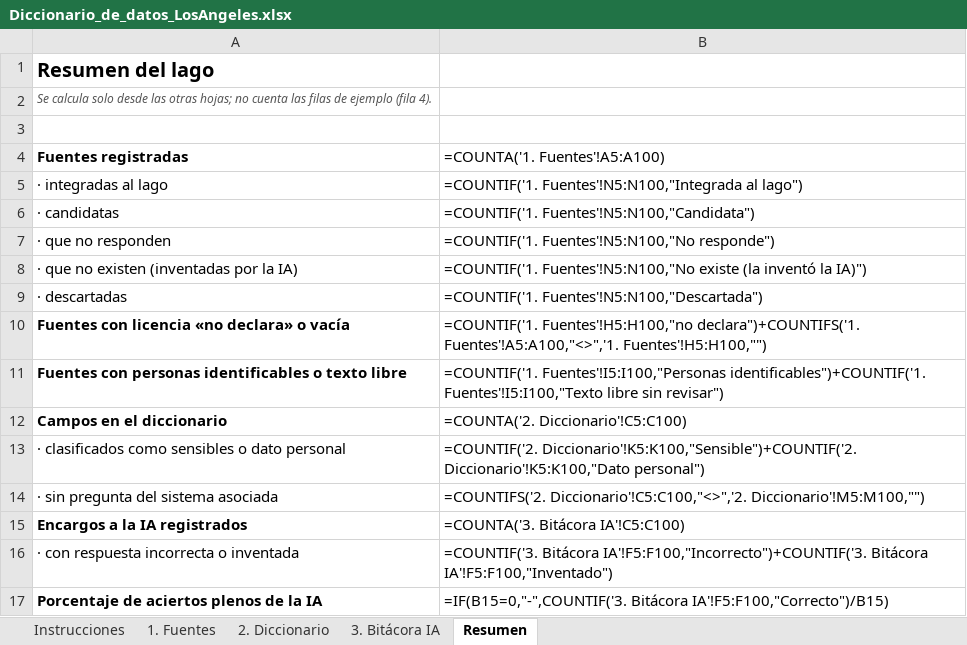
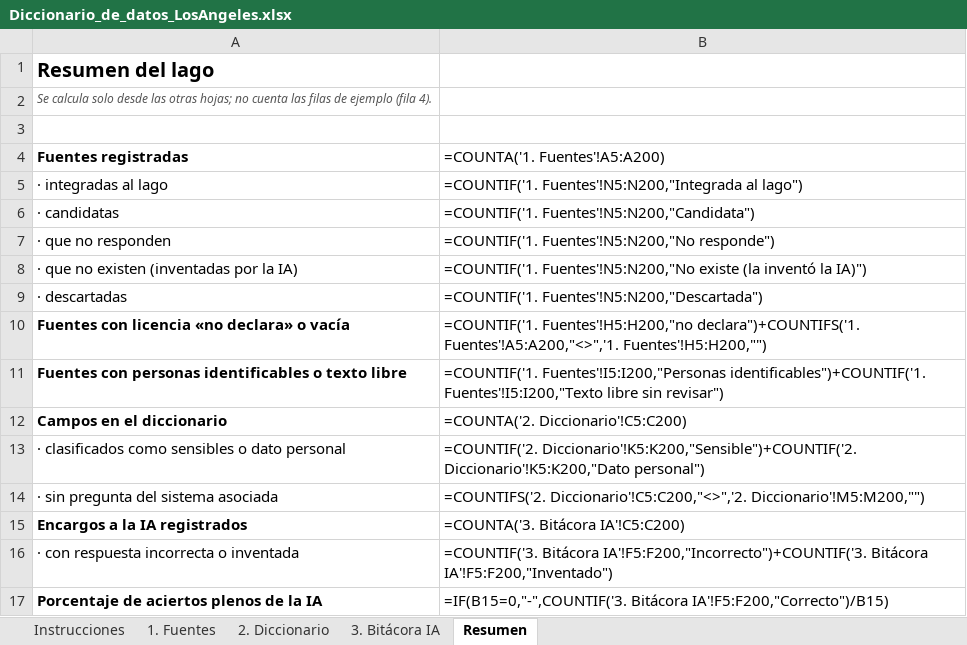
Before and after one commit to jalvarez01/Los-Angeles, an Excel workbook: entrega1/Diccionario_de_datos_LosAngeles.xlsx, sheet Resumen, drawn as a sheet; values as stored, in another font and other column widths than the file's, no borders; formulas without a stored value are shown as written; the diff names each change by its address in the sheet, - before the commit and + after, or states it on an @@ line.

Commit message:
amplía el rango del resumen

```diff
--- a/entrega1/Diccionario_de_datos_LosAngeles.xlsx (sheet Resumen)
+++ b/entrega1/Diccionario_de_datos_LosAngeles.xlsx (sheet Resumen)
-B4: =COUNTA('1. Fuentes'!A5:A100)
+B4: =COUNTA('1. Fuentes'!A5:A200)
-B5 (=COUNTA('1. Fuentes'!A5:A200)): =COUNTIF('1. Fuentes'!N5:N100,"Integrada al lago")
+B5 (=COUNTA('1. Fuentes'!A5:A200)): =COUNTIF('1. Fuentes'!N5:N200,"Integrada al lago")
-B6 (=COUNTA('1. Fuentes'!A5:A200)): =COUNTIF('1. Fuentes'!N5:N100,"Candidata")
+B6 (=COUNTA('1. Fuentes'!A5:A200)): =COUNTIF('1. Fuentes'!N5:N200,"Candidata")
-B7 (=COUNTA('1. Fuentes'!A5:A200)): =COUNTIF('1. Fuentes'!N5:N100,"No responde")
+B7 (=COUNTA('1. Fuentes'!A5:A200)): =COUNTIF('1. Fuentes'!N5:N200,"No responde")
-B8 (=COUNTA('1. Fuentes'!A5:A200)): =COUNTIF('1. Fuentes'!N5:N100,"No existe (la…
+B8 (=COUNTA('1. Fuentes'!A5:A200)): =COUNTIF('1. Fuentes'!N5:N200,"No existe (la…
-B9 (=COUNTA('1. Fuentes'!A5:A200)): =COUNTIF('1. Fuentes'!N5:N100,"Descartada")
+B9 (=COUNTA('1. Fuentes'!A5:A200)): =COUNTIF('1. Fuentes'!N5:N200,"Descartada")
-B10 (=COUNTA('1. Fuentes'!A5:A200)): =COUNTIF('1. Fuentes'!H5:H100,"no declara")+COUNTIFS('1. Fuentes'!A5:A100,"<>",'1. Fuentes'!H5:H100,"")
+B10 (=COUNTA('1. Fuentes'!A5:A200)): =COUNTIF('1. Fuentes'!H5:H200,"no declara")+COUNTIFS('1. Fuentes'!A5:A200,"<>",'1. Fuentes'!H5:H200,"")
-B11 (=COUNTA('1. Fuentes'!A5:A200)): =COUNTIF('1. Fuentes'!I5:I100,"Personas identificables")+COUNTIF('1. Fuentes'!I5:I100,"Texto libre sin…
+B11 (=COUNTA('1. Fuentes'!A5:A200)): =COUNTIF('1. Fuentes'!I5:I200,"Personas identificables")+COUNTIF('1. Fuentes'!I5:I200,"Texto libre sin…
-B12 (=COUNTA('1. Fuentes'!A5:A200)): =COUNTA('2. Diccionario'!C5:C100)
+B12 (=COUNTA('1. Fuentes'!A5:A200)): =COUNTA('2. Diccionario'!C5:C200)
-B13 (=COUNTA('1. Fuentes'!A5:A200)): =COUNTIF('2. Diccionario'!K5:K100,"Sensible")+COUNTIF('2. Diccionario'!K5:K100,"Dato personal")
+B13 (=COUNTA('1. Fuentes'!A5:A200)): =COUNTIF('2. Diccionario'!K5:K200,"Sensible")+COUNTIF('2. Diccionario'!K5:K200,"Dato personal")
-B14 (=COUNTA('1. Fuentes'!A5:A200)): =COUNTIFS('2. Diccionario'!C5:C100,"<>",'2. Diccionario'!M5:M100,"")
+B14 (=COUNTA('1. Fuentes'!A5:A200)): =COUNTIFS('2. Diccionario'!C5:C200,"<>",'2. Diccionario'!M5:M200,"")
-B15 (=COUNTA('1. Fuentes'!A5:A200)): =COUNTA('3. Bitácora IA'!C5:C100)
+B15 (=COUNTA('1. Fuentes'!A5:A200)): =COUNTA('3. Bitácora IA'!C5:C200)
-B16 (=COUNTA('1. Fuentes'!A5:A200)): =COUNTIF('3. Bitácora IA'!F5:F100,"Incorrecto")+COUNTIF('3. Bitácora IA'!F5:F100,"Inventado")
+B16 (=COUNTA('1. Fuentes'!A5:A200)): =COUNTIF('3. Bitácora IA'!F5:F200,"Incorrecto")+COUNTIF('3. Bitácora IA'!F5:F200,"Inventado")
-B17 (=COUNTA('1. Fuentes'!A5:A200)): =IF(B15=0,"-",COUNTIF('3. Bitácora IA'!F5:F100,"Correcto")/B15)
+B17 (=COUNTA('1. Fuentes'!A5:A200)): =IF(B15=0,"-",COUNTIF('3. Bitácora IA'!F5:F200,"Correcto")/B15)
```
Also changed, not shown: 1 other file.
